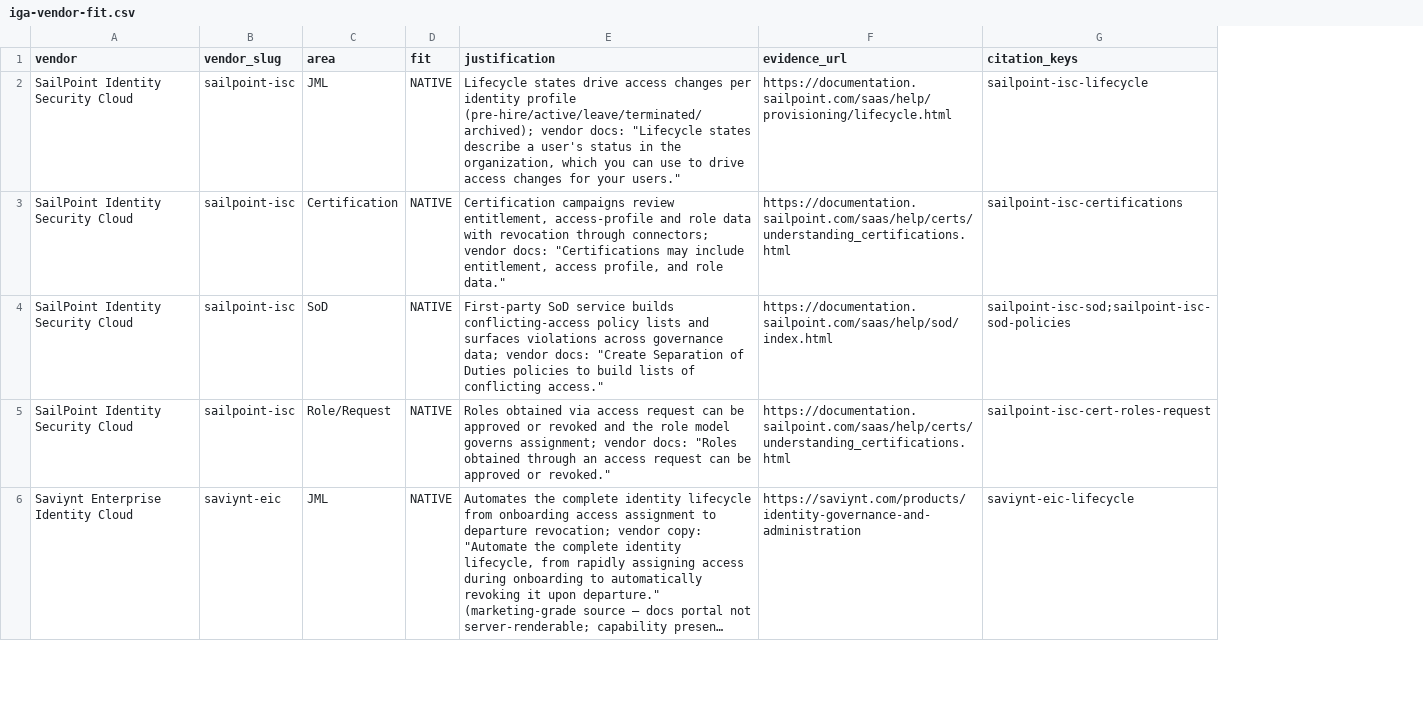
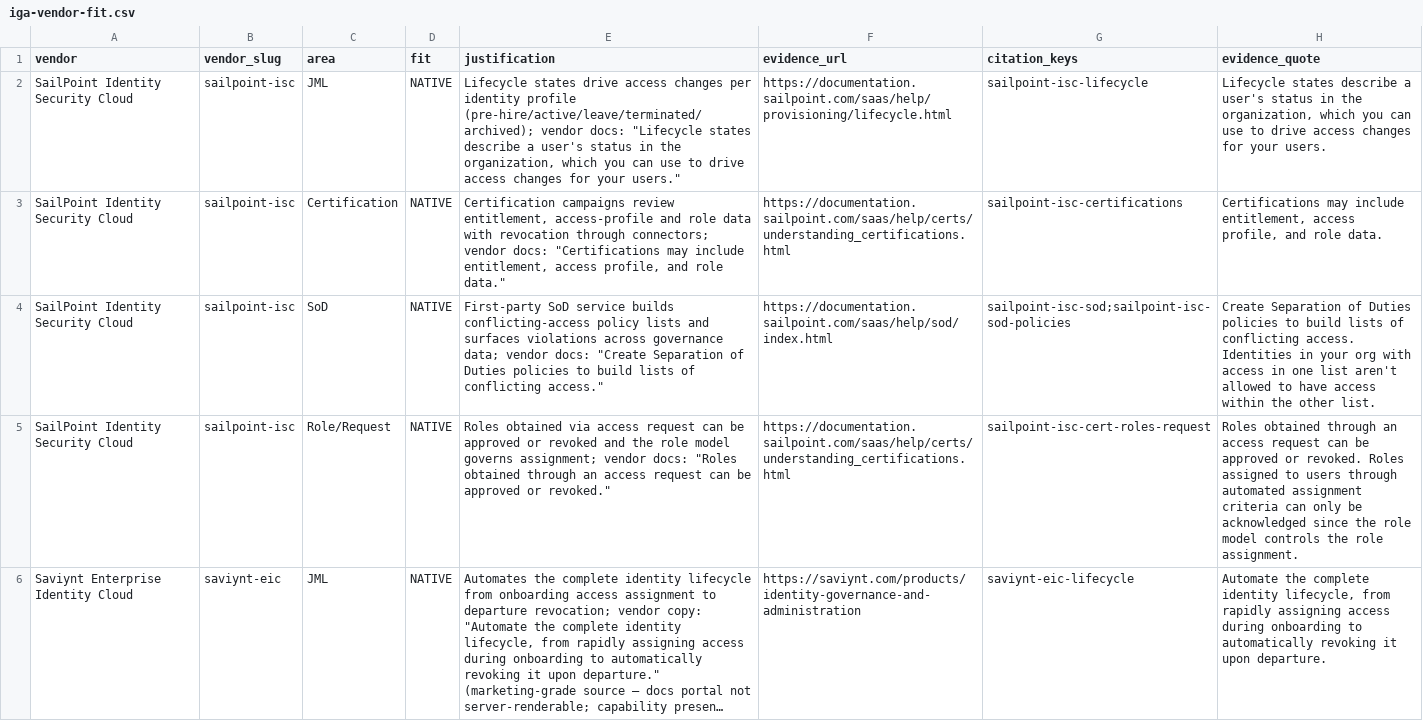
Before and after one commit to cnampalli/secrets-posture-assessment, a CSV file: matrix/domains/iga/iga-vendor-fit.csv, drawn as a sheet; only a part is shown; long unchanged cells end in …; the diff names each change by its address in the sheet, - before the commit and + after, or states it on an @@ line.

```diff
--- a/matrix/domains/iga/iga-vendor-fit.csv
+++ b/matrix/domains/iga/iga-vendor-fit.csv
+column H (evidence_quote), rows 2-6: Lifecycle states describe a user's status in the organization, which you can use to drive access changes for your users. | Certifications may include entitlement, access profile, and role data. | Create Separation of Duties policies to build lists of conflicting access. Identities in your org with access in one list aren't allowed to have access within the other list. | Roles obtained through an access request can be approved or revoked. Roles assigned to users through automated assignment criteria can only be acknowledged since the role model controls the role assignment. | Automate the complete identity lifecycle, from rapidly assigning access during onboarding to automatically revoking it upon departure.
```
Also changed, not shown: 3 other files.
